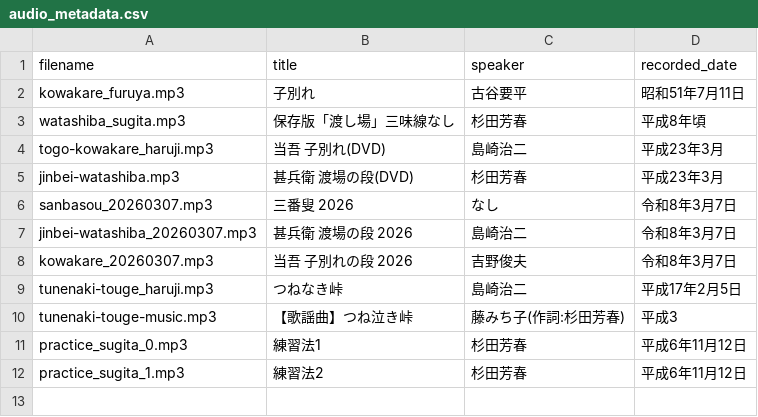
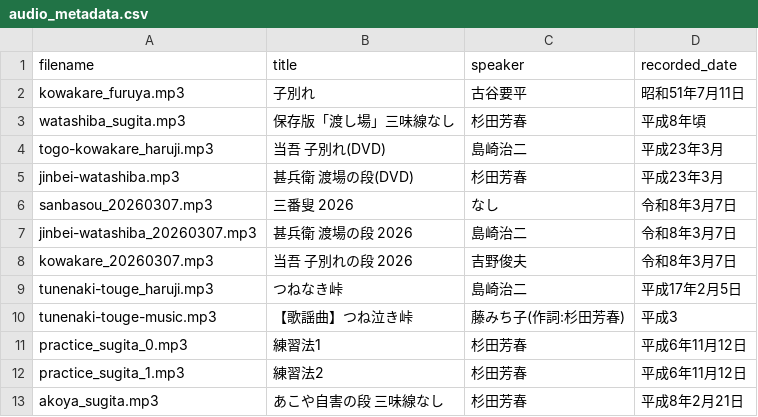
Before and after one commit to TakashiHamada/kawano-kurumaningyou, a CSV file: audio_metadata.csv, drawn as a sheet.

Commit message:
Add new audio metadata entry for akoya_sugita.mp3

```diff
--- a/audio_metadata.csv
+++ b/audio_metadata.csv
@@ -12 +12,2 @@ practice_sugita_0.mp3, 練習法1,杉田芳春,平成6年11月12日
 practice_sugita_1.mp3, 練習法2,杉田芳春,平成6年11月12日
+akoya_sugita.mp3, あこや自害の段 三味線なし, 杉田芳春, 平成8年2月21日
```
